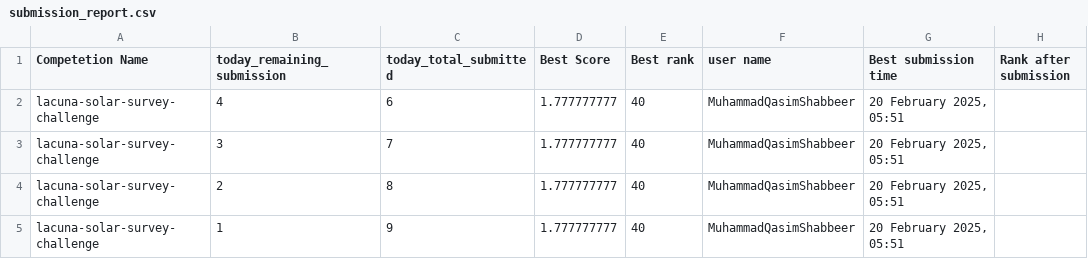
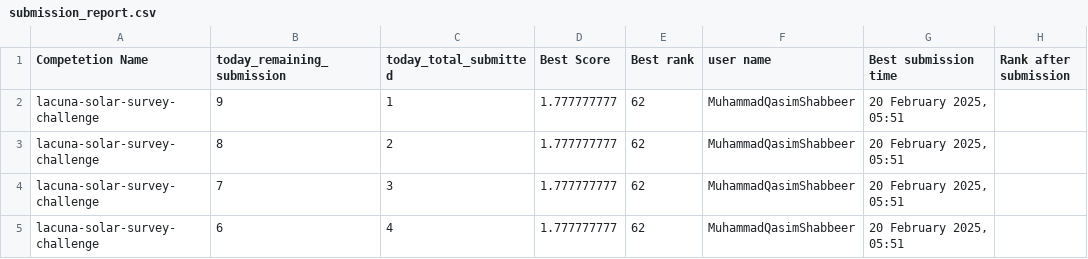
Before and after one commit to qasimjungle/ZindiAutomationSubmissionBot, a CSV file: submission_report.csv, drawn as a sheet.

```diff
--- a/submission_report.csv
+++ b/submission_report.csv
@@ -1,5 +1,5 @@
 Competetion Name,today_remaining_submission,today_total_submitted,Best Score,Best rank,user name,Best submission time,Rank after submission
-lacuna-solar-survey-challenge,4,6,1.777777777,40,MuhammadQasimShabbeer,"20 February 2025, 05:51",
-lacuna-solar-survey-challenge,3,7,1.777777777,40,MuhammadQasimShabbeer,"20 February 2025, 05:51",
-lacuna-solar-survey-challenge,2,8,1.777777777,40,MuhammadQasimShabbeer,"20 February 2025, 05:51",
-lacuna-solar-survey-challenge,1,9,1.777777777,40,MuhammadQasimShabbeer,"20 February 2025, 05:51",
+lacuna-solar-survey-challenge,9,1,1.777777777,62,MuhammadQasimShabbeer,"20 February 2025, 05:51",
+lacuna-solar-survey-challenge,8,2,1.777777777,62,MuhammadQasimShabbeer,"20 February 2025, 05:51",
+lacuna-solar-survey-challenge,7,3,1.777777777,62,MuhammadQasimShabbeer,"20 February 2025, 05:51",
+lacuna-solar-survey-challenge,6,4,1.777777777,62,MuhammadQasimShabbeer,"20 February 2025, 05:51",
```
Also changed, not shown: 4 other files.
